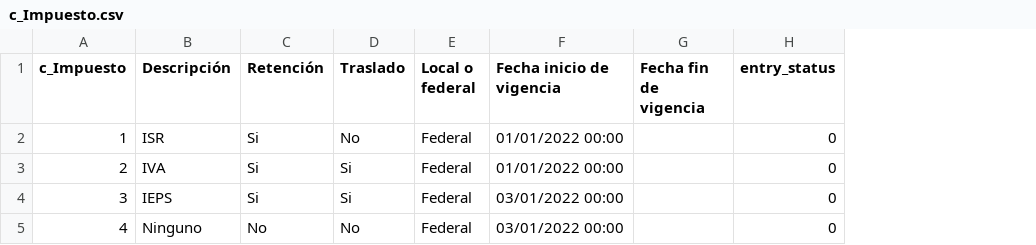
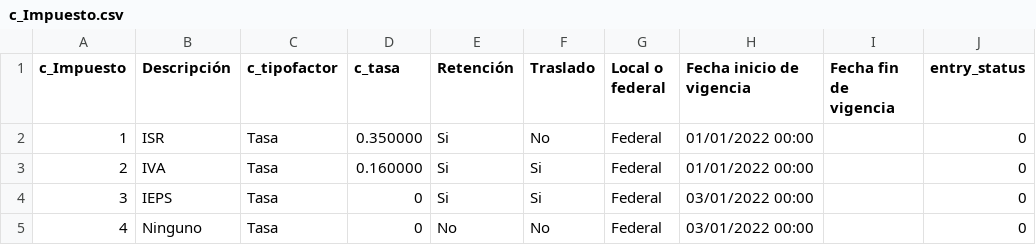
Before and after one commit to TCS2211194M1/Antares_project, a CSV file: tablas/c_Impuesto.csv, drawn as a sheet; only a part is shown; the diff names each change by its address in the sheet, - before the commit and + after, or states it on an @@ line.

```diff
--- a/tablas/c_Impuesto.csv
+++ b/tablas/c_Impuesto.csv
+column C (c_tipofactor), rows 2-5: all Tasa
+column D (c_tasa), rows 2-5: 0.350000 | 0.160000 | 0 | 0
```
Also changed, not shown: tablas/t_Product.csv.
